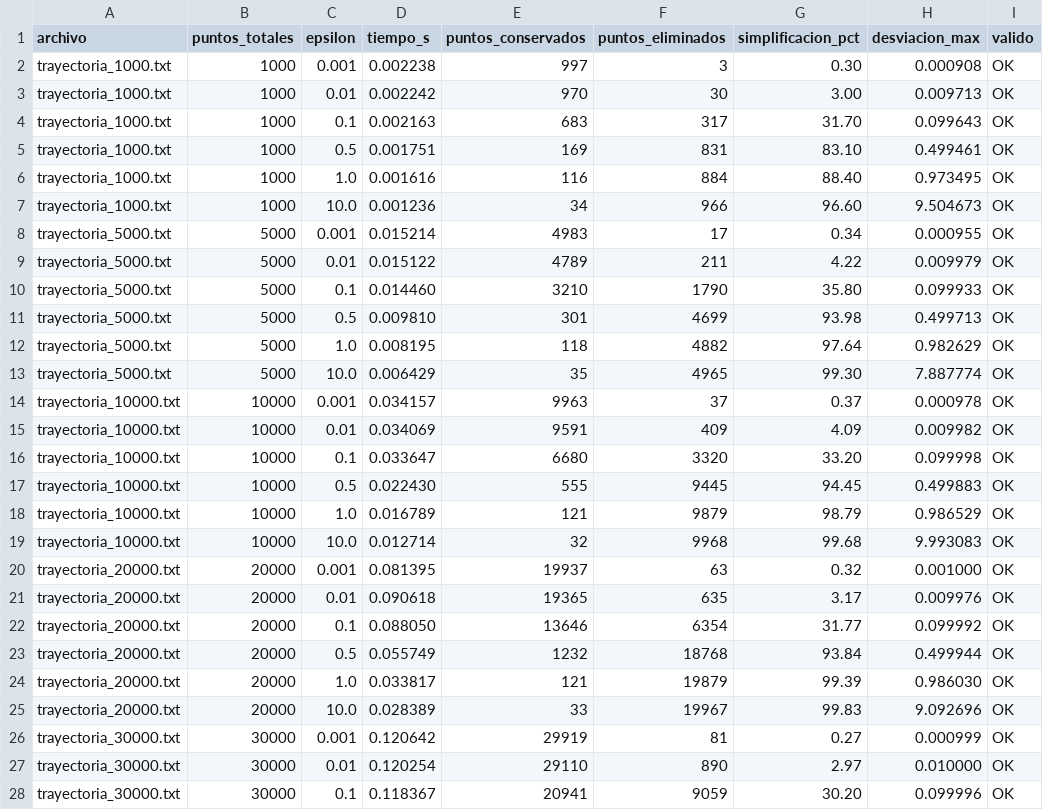
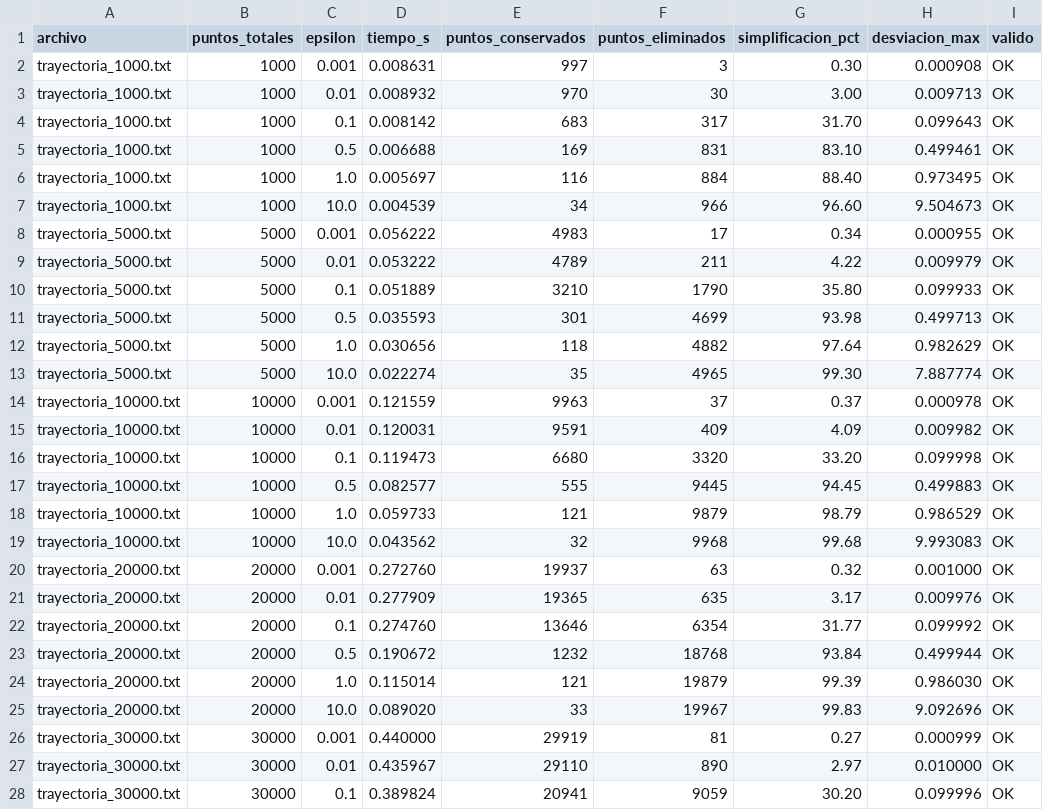
Before and after one commit to MatiasEng/TareasADA, a CSV file: tarea2/resultados.csv, drawn as a sheet; only a part is shown; the diff covers the shown part only.

```diff
--- a/tarea2/resultados.csv
+++ b/tarea2/resultados.csv
@@ -1,28 +1,28 @@
 archivo,puntos_totales,epsilon,tiempo_s,puntos_conservados,puntos_eliminados,simplificacion_pct,desviacion_max,valido
-trayectoria_1000.txt,1000,0.001,0.002238,997,3,0.30,0.000908,OK
-trayectoria_1000.txt,1000,0.01,0.002242,970,30,3.00,0.009713,OK
-trayectoria_1000.txt,1000,0.1,0.002163,683,317,31.70,0.099643,OK
-trayectoria_1000.txt,1000,0.5,0.001751,169,831,83.10,0.499461,OK
-trayectoria_1000.txt,1000,1.0,0.001616,116,884,88.40,0.973495,OK
-trayectoria_1000.txt,1000,10.0,0.001236,34,966,96.60,9.504673,OK
-trayectoria_5000.txt,5000,0.001,0.015214,4983,17,0.34,0.000955,OK
-trayectoria_5000.txt,5000,0.01,0.015122,4789,211,4.22,0.009979,OK
-trayectoria_5000.txt,5000,0.1,0.014460,3210,1790,35.80,0.099933,OK
-trayectoria_5000.txt,5000,0.5,0.009810,301,4699,93.98,0.499713,OK
-trayectoria_5000.txt,5000,1.0,0.008195,118,4882,97.64,0.982629,OK
-trayectoria_5000.txt,5000,10.0,0.006429,35,4965,99.30,7.887774,OK
-trayectoria_10000.txt,10000,0.001,0.034157,9963,37,0.37,0.000978,OK
-trayectoria_10000.txt,10000,0.01,0.034069,9591,409,4.09,0.009982,OK
-trayectoria_10000.txt,10000,0.1,0.033647,6680,3320,33.20,0.099998,OK
-trayectoria_10000.txt,10000,0.5,0.022430,555,9445,94.45,0.499883,OK
-trayectoria_10000.txt,10000,1.0,0.016789,121,9879,98.79,0.986529,OK
-trayectoria_10000.txt,10000,10.0,0.012714,32,9968,99.68,9.993083,OK
-trayectoria_20000.txt,20000,0.001,0.081395,19937,63,0.32,0.001000,OK
-trayectoria_20000.txt,20000,0.01,0.090618,19365,635,3.17,0.009976,OK
-trayectoria_20000.txt,20000,0.1,0.088050,13646,6354,31.77,0.099992,OK
-trayectoria_20000.txt,20000,0.5,0.055749,1232,18768,93.84,0.499944,OK
-trayectoria_20000.txt,20000,1.0,0.033817,121,19879,99.39,0.986030,OK
-trayectoria_20000.txt,20000,10.0,0.028389,33,19967,99.83,9.092696,OK
-trayectoria_30000.txt,30000,0.001,0.120642,29919,81,0.27,0.000999,OK
-trayectoria_30000.txt,30000,0.01,0.120254,29110,890,2.97,0.010000,OK
-trayectoria_30000.txt,30000,0.1,0.118367,20941,9059,30.20,0.099996,OK
+trayectoria_1000.txt,1000,0.001,0.008631,997,3,0.30,0.000908,OK
+trayectoria_1000.txt,1000,0.01,0.008932,970,30,3.00,0.009713,OK
+trayectoria_1000.txt,1000,0.1,0.008142,683,317,31.70,0.099643,OK
+trayectoria_1000.txt,1000,0.5,0.006688,169,831,83.10,0.499461,OK
+trayectoria_1000.txt,1000,1.0,0.005697,116,884,88.40,0.973495,OK
+trayectoria_1000.txt,1000,10.0,0.004539,34,966,96.60,9.504673,OK
+trayectoria_5000.txt,5000,0.001,0.056222,4983,17,0.34,0.000955,OK
+trayectoria_5000.txt,5000,0.01,0.053222,4789,211,4.22,0.009979,OK
+trayectoria_5000.txt,5000,0.1,0.051889,3210,1790,35.80,0.099933,OK
+trayectoria_5000.txt,5000,0.5,0.035593,301,4699,93.98,0.499713,OK
+trayectoria_5000.txt,5000,1.0,0.030656,118,4882,97.64,0.982629,OK
+trayectoria_5000.txt,5000,10.0,0.022274,35,4965,99.30,7.887774,OK
+trayectoria_10000.txt,10000,0.001,0.121559,9963,37,0.37,0.000978,OK
+trayectoria_10000.txt,10000,0.01,0.120031,9591,409,4.09,0.009982,OK
+trayectoria_10000.txt,10000,0.1,0.119473,6680,3320,33.20,0.099998,OK
+trayectoria_10000.txt,10000,0.5,0.082577,555,9445,94.45,0.499883,OK
+trayectoria_10000.txt,10000,1.0,0.059733,121,9879,98.79,0.986529,OK
+trayectoria_10000.txt,10000,10.0,0.043562,32,9968,99.68,9.993083,OK
+trayectoria_20000.txt,20000,0.001,0.272760,19937,63,0.32,0.001000,OK
+trayectoria_20000.txt,20000,0.01,0.277909,19365,635,3.17,0.009976,OK
+trayectoria_20000.txt,20000,0.1,0.274760,13646,6354,31.77,0.099992,OK
+trayectoria_20000.txt,20000,0.5,0.190672,1232,18768,93.84,0.499944,OK
+trayectoria_20000.txt,20000,1.0,0.115014,121,19879,99.39,0.986030,OK
+trayectoria_20000.txt,20000,10.0,0.089020,33,19967,99.83,9.092696,OK
+trayectoria_30000.txt,30000,0.001,0.440000,29919,81,0.27,0.000999,OK
+trayectoria_30000.txt,30000,0.01,0.435967,29110,890,2.97,0.010000,OK
+trayectoria_30000.txt,30000,0.1,0.389824,20941,9059,30.20,0.099996,OK
```
Also changed, not shown: 9 edited cells elsewhere in this file, tarea2/data/try_1/data.csv, tarea2/data/try_2/data.csv, 6 other files.
